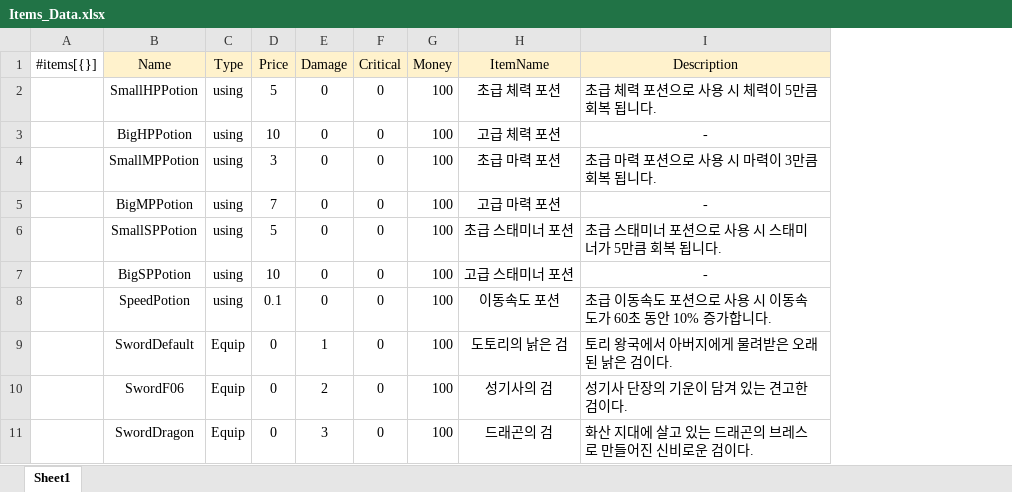
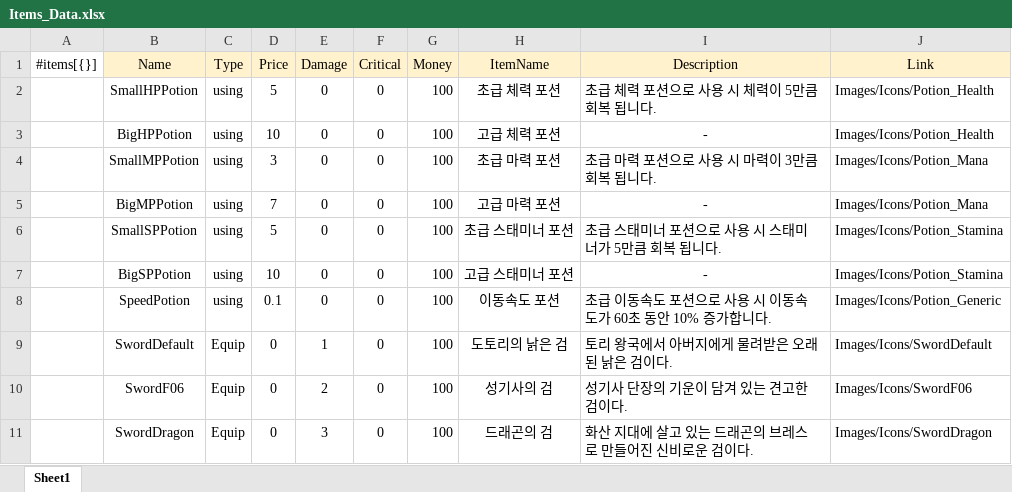
Before and after one commit to gunwonpark/Secret-of-Night, an Excel workbook: excel2json-master/Items_Data.xlsx, sheet Sheet1, drawn as a sheet; values as stored, in another font and other column widths than the file's, no borders; the diff names each change by its address in the sheet, - before the commit and + after, or states it on an @@ line.

Commit message:
[Feat] 아이템 아이콘 링크 데이터 추가

```diff
--- a/excel2json-master/Items_Data.xlsx (sheet Sheet1)
+++ b/excel2json-master/Items_Data.xlsx (sheet Sheet1)
+column J (Link), rows 2-11: Images/Icons/Potion_Health | Images/Icons/Potion_Health | Images/Icons/Potion_Mana | Images/Icons/Potion_Mana | Images/Icons/Potion_Stamina | Images/Icons/Potion_Stamina | Images/Icons/Potion_Generic | Images/Icons/SwordDefault | Images/Icons/SwordF06 | Images/Icons/SwordDragon
```
